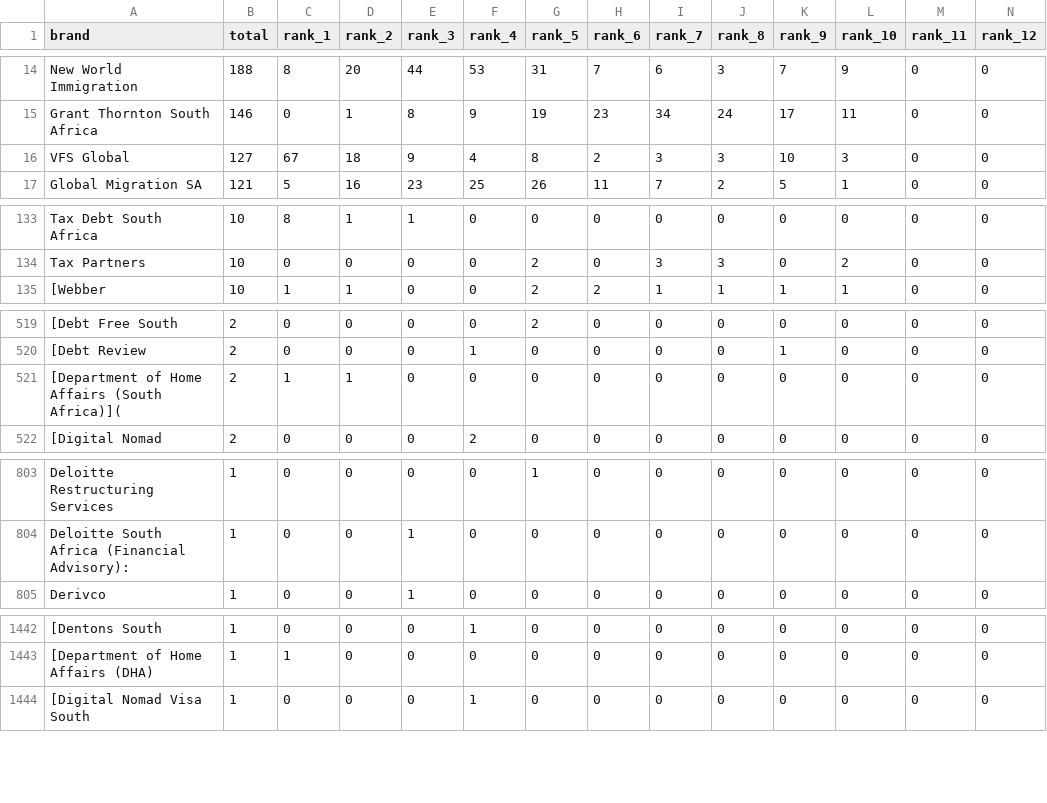
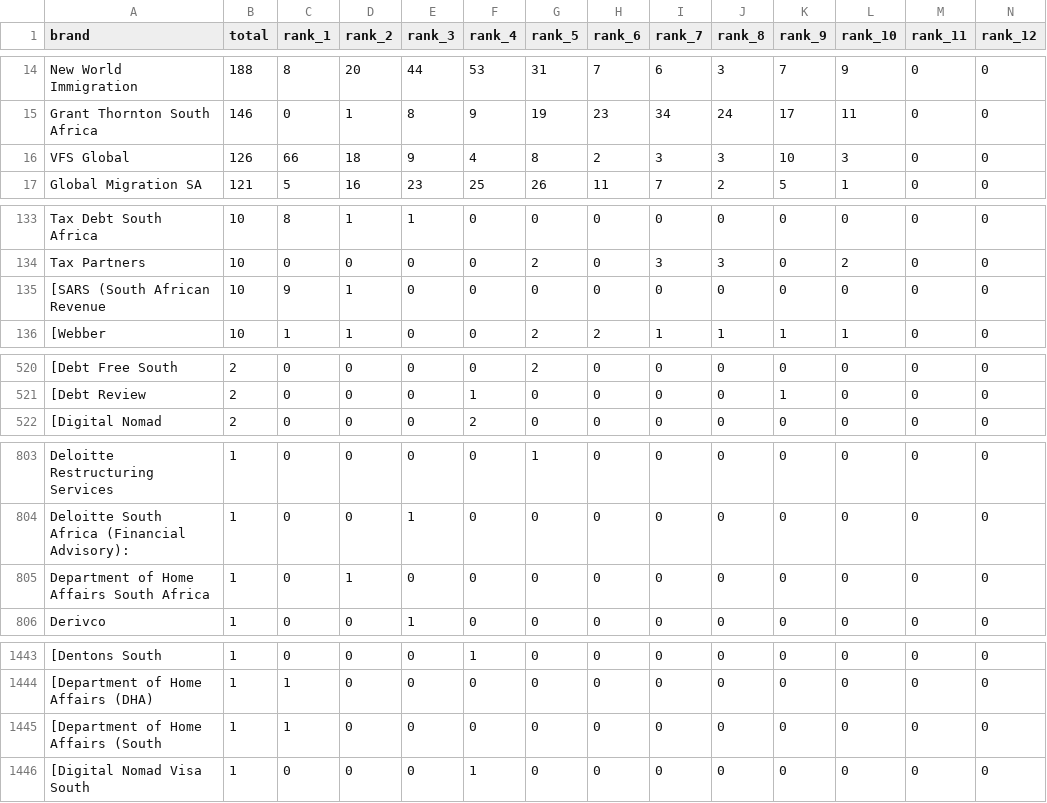
Before and after one commit to mhlongosphesihle/brandCount, a CSV file: brand_counts.csv, drawn as a sheet; only a part is shown, gaps mark what is left out; removed rows and columns are numbered as before the commit, all else as after; rows hold the shown columns only; the diff covers the shown part only; the diff names each change by its address in the sheet, - before the commit and + after, or states it on an @@ line.

```diff
--- a/brand_counts.csv
+++ b/brand_counts.csv
-B16 (total): 127
+B16 (total): 126
-C16 (rank_1): 67
+C16 (rank_1): 66
+row 135: [SARS (South African Revenue | 10 | 9 | 1 | 0 | 0 | 0 | 0 | 0 | 0 | 0 | 0 | 0 | 0
-row 521: [Department of Home Affairs (South Africa)]( | 2 | 1 | 1 | 0 | 0 | 0 | 0 | 0 | 0 | 0 | 0 | 0 | 0
+row 805: Department of Home Affairs South Africa | 1 | 0 | 1 | 0 | 0 | 0 | 0 | 0 | 0 | 0 | 0 | 0 | 0
+row 1445: [Department of Home Affairs (South | 1 | 1 | 0 | 0 | 0 | 0 | 0 | 0 | 0 | 0 | 0 | 0 | 0
```
Also changed, not shown: 2 added rows, 3 removed rows and 6 edited cells elsewhere in this file, brand_metrics.csv, overall_rank_distribution.csv, 13 other files.
